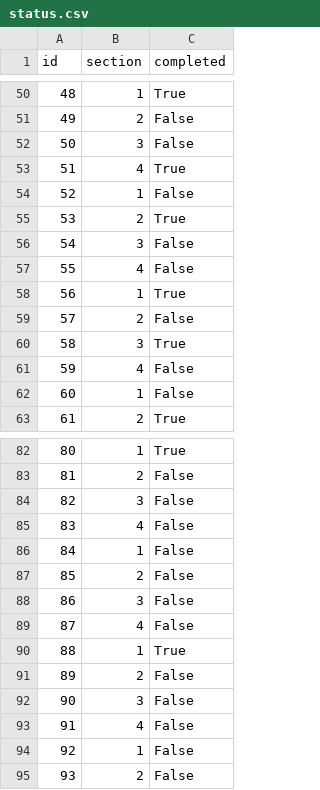
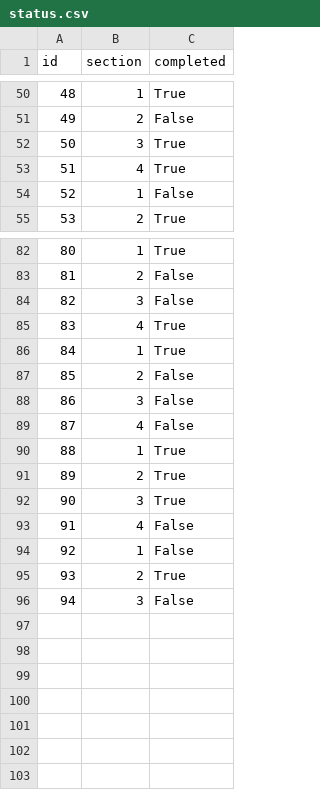
Before and after one commit to SaintHades/Simulation-coding-exercises-for-teaching-probability-theory, a CSV file: data/cleaned/status.csv, drawn as a sheet; only a part is shown, gaps mark what is left out; removed rows and columns are numbered as before the commit, all else as after; the diff covers the shown part only; the diff names each change by its address in the sheet, - before the commit and + after, or states it on an @@ line.

```diff
--- a/data/cleaned/status.csv
+++ b/data/cleaned/status.csv
@@ row 52 moved to row 64: 62 @@
@@ row 60 moved to row 52: 50 @@
-row 54: 52 | 1 | False
@@ row 55 moved to row 23: 21 @@
-row 57: 55 | 4 | False
@@ row 58 moved to row 38: 36 @@
-row 59: 57 | 2 | False
-row 61: 59 | 4 | False
@@ column A (id) renumbered between rows 54 and 60 @@
-row 85: 83 | 4 | False
-row 86: 84 | 1 | False
+row 85: 83 | 4 | True
+row 86: 84 | 1 | True
-row 91: 89 | 2 | False
-row 92: 90 | 3 | False
+row 91: 89 | 2 | True
+row 92: 90 | 3 | True
-row 95: 93 | 2 | False
+row 95: 93 | 2 | True
@@ row 56 moved to row 96: 94 @@
```
Also changed, not shown: 14 added rows and 9 removed rows elsewhere in this file, data/cleaned/final_assessment.csv, data/cleaned/grades.csv, 6 other files.
